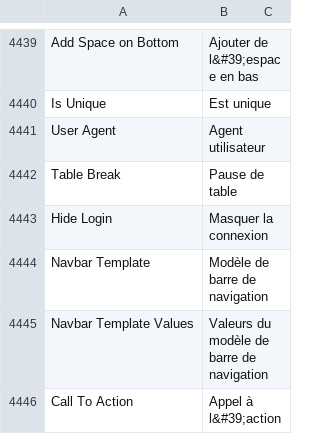
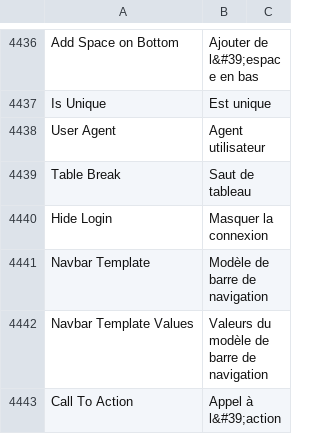
Before and after one commit to experiments001/frappe-sqlite, a CSV file: frappe/translations/fr.csv, drawn as a sheet; only a part is shown, gaps mark what is left out; the diff covers the shown part only.

```diff
--- a/frappe/translations/fr.csv
+++ b/frappe/translations/fr.csv
@@ -4441,3 +4438,3 @@ Is Unique,Est unique,
 User Agent,Agent utilisateur,
-Table Break,Pause de table,
+Table Break,Saut de tableau,
 Hide Login,Masquer la connexion,
```
Also changed, not shown: 4 removed rows and 11 edited cells elsewhere in this file.
